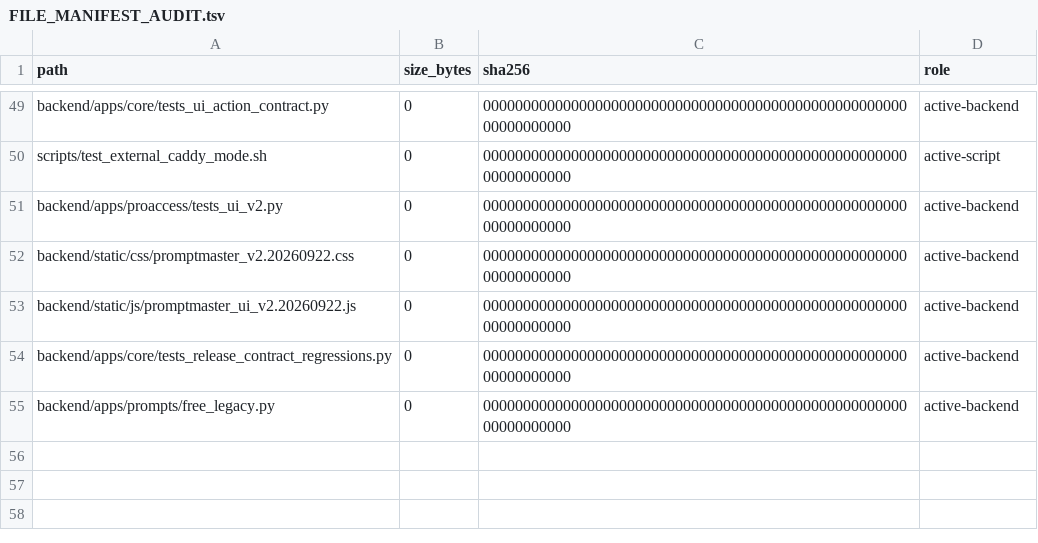
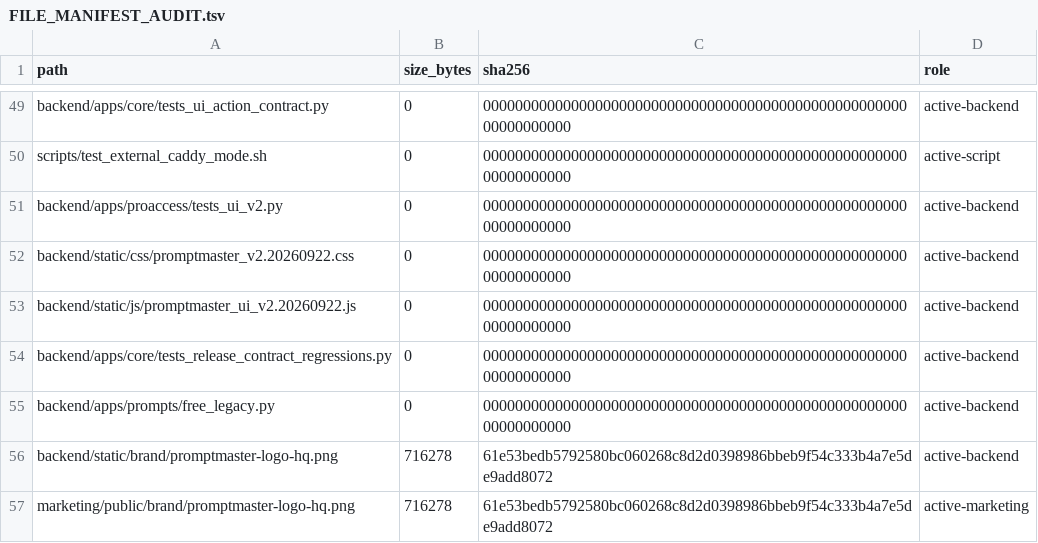
Before and after one commit to deckewandboden/prompmaster, a TSV file: FILE_MANIFEST_AUDIT.tsv, drawn as a sheet; only a part is shown, gaps mark what is left out; the diff names each change by its address in the sheet, - before the commit and + after, or states it on an @@ line.

Commit message:
Fix manifest inventory for HQ PromptMaster logos

```diff
--- a/FILE_MANIFEST_AUDIT.tsv
+++ b/FILE_MANIFEST_AUDIT.tsv
+row 56: backend/static/brand/promptmaster-logo-hq.png | 716278 | 61e53bedb5792580bc060268c8d2d0398986bbeb9f54c333b4a7e5de9add8072 | active-backend
+row 57: marketing/public/brand/promptmaster-logo-hq.png | 716278 | 61e53bedb5792580bc060268c8d2d0398986bbeb9f54c333b4a7e5de9add8072 | active-marketing
```
